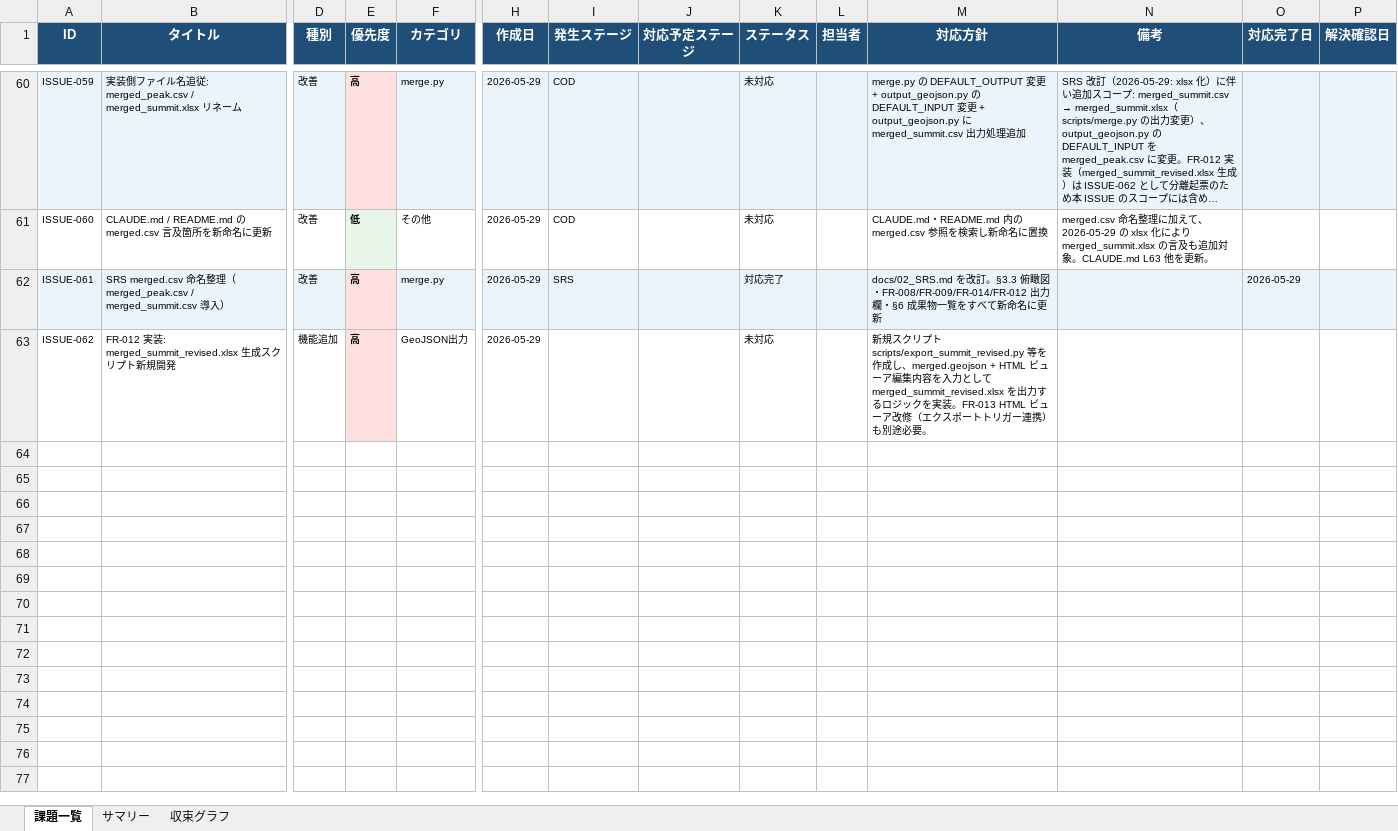
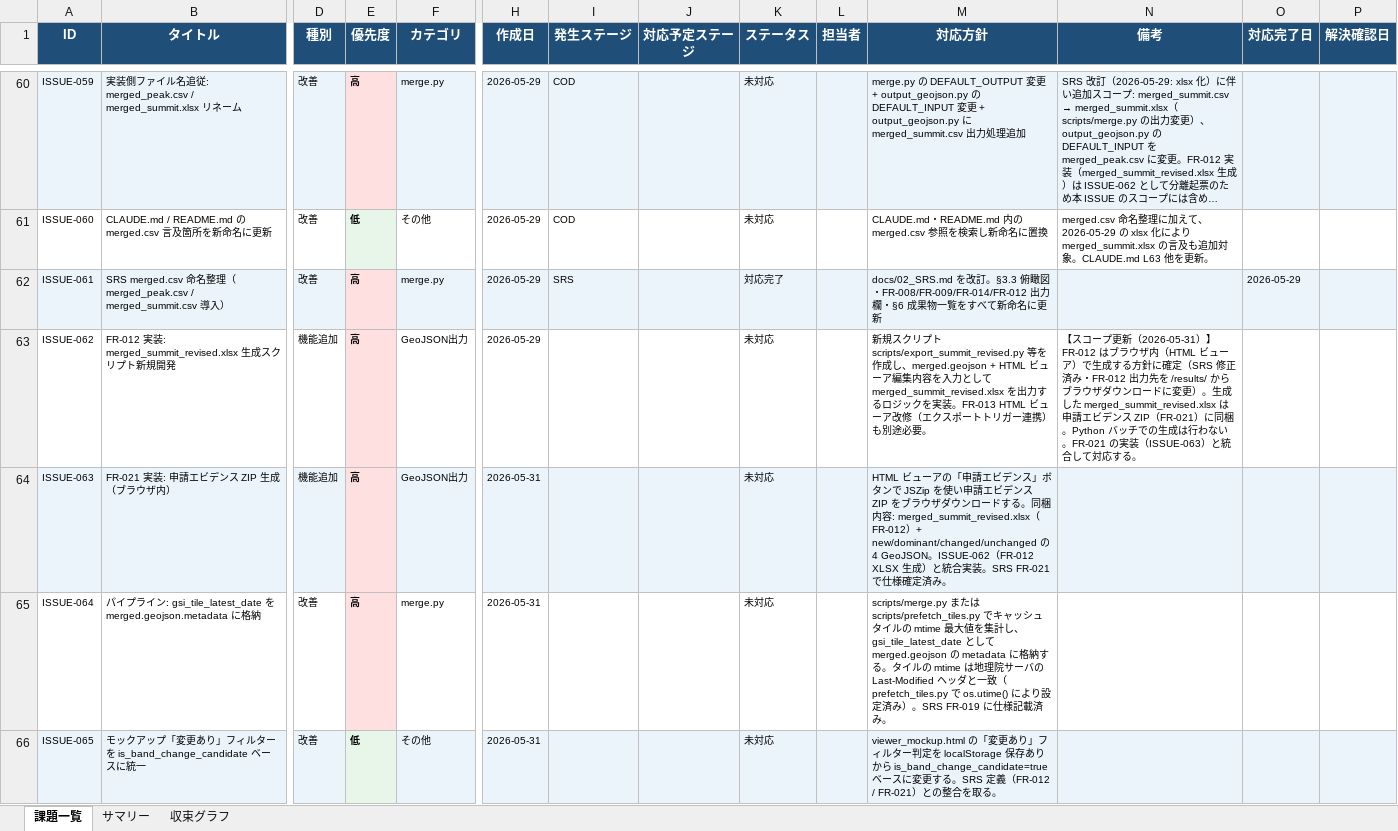
Before and after one commit to JJ1XGO/findsummits, an Excel workbook: mgmt/tracker/reports/issues_export.xlsx, sheet 課題一覧, drawn as a sheet; only a part is shown, gaps mark what is left out; long unchanged cells end in …; values as stored, in another font and other column widths than the file's, no borders; rows hold the shown columns only; the diff names each change by its address in the sheet, - before the commit and + after, or states it on an @@ line.

```diff
--- a/mgmt/tracker/reports/issues_export.xlsx (sheet 課題一覧)
+++ b/mgmt/tracker/reports/issues_export.xlsx (sheet 課題一覧)
-N63 (備考): (empty)
+N63 (備考): 【スコープ更新（2026-05-31）】FR-012 はブラウザ内（HTML ビューア）で生成する方針に確定（SRS 修正済み・FR-012 出力先を /results/ からブラウザダウンロードに変更）。生成した merged_summit_revised.xlsx は申請エビデンス ZIP（FR-021）に同梱。Python バッチでの生成は行わない。FR-021 の実装（ISSUE-063）と統合して対応する。
+row 64: ISSUE-063 | FR-021 実装: 申請エビデンス ZIP 生成（ブラウザ内） | 機能追加 | 高 | GeoJSON出力 | 2026-05-31 |  |  | 未対応 |  | HTML ビューアの「申請エビデンス」ボタンで JSZip を使い申請エビデンス ZIP をブラウザダウンロードする。同梱内容: merged_summit_revised.xlsx（FR-012）+ new/dominant/changed/unchanged の 4 GeoJSON。ISSUE-062（FR-012 XLSX 生成）と統合実装。SRS FR-021 で仕様確定済み。
+row 65: ISSUE-064 | パイプライン: gsi_tile_latest_date を merged.geojson.metadata に格納 | 改善 | 高 | merge.py | 2026-05-31 |  |  | 未対応 |  | scripts/merge.py または scripts/prefetch_tiles.py でキャッシュタイルの mtime 最大値を集計し、gsi_tile_latest_date として merged.geojson の metadata に格納する。タイルの mtime は地理院サーバの Last-Modified ヘッダと一致（prefetch_tiles.py で os.utime() により設定済み）。SRS FR-019 に仕様記載済み。
+row 66: ISSUE-065 | モックアップ「変更あり」フィルターを is_band_change_candidate ベースに統一 | 改善 | 低 | その他 | 2026-05-31 |  |  | 未対応 |  | viewer_mockup.html の「変更あり」フィルター判定を localStorage 保存ありから is_band_change_candidate=true ベースに変更する。SRS 定義（FR-012 / FR-021）との整合を取る。
```
Also changed, not shown: sheet サマリー, sheet 収束グラフ, charts or pictures, 4 other files.
